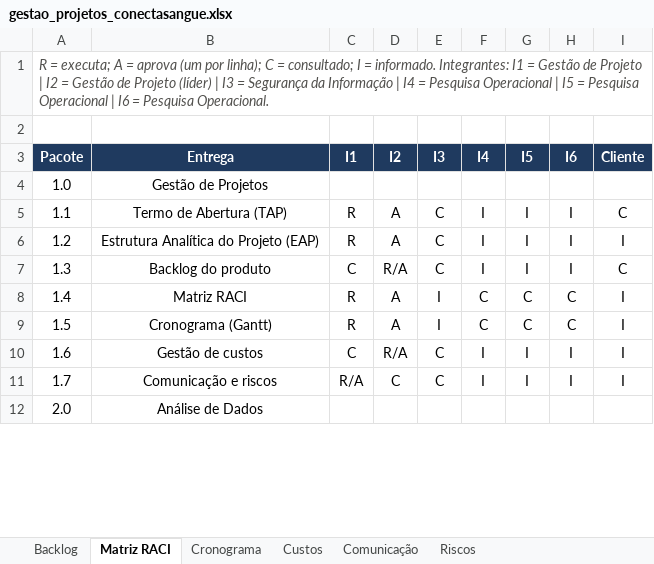
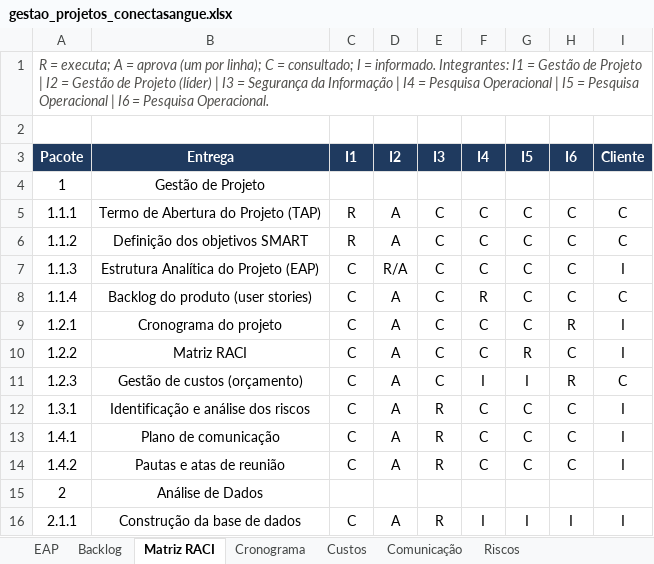
Before and after one commit to Projeto-Conecta-Sangue/projeto-gestao-conecta-sangue-2026, an Excel workbook: 01-gestao-de-projetos/gestao_projetos_conectasangue.xlsx, sheet Matriz RACI, drawn as a sheet; only a part is shown; values as stored, in another font and other column widths than the file's, no borders; removed rows and columns are numbered as before the commit, all else as after; the diff covers the shown part only; the diff names each change by its address in the sheet, - before the commit and + after, or states it on an @@ line.

```diff
--- a/01-gestao-de-projetos/gestao_projetos_conectasangue.xlsx (sheet Matriz RACI)
+++ b/01-gestao-de-projetos/gestao_projetos_conectasangue.xlsx (sheet Matriz RACI)
+sheet tab: EAP
-row 4: 1.0 | Gestão de Projetos
+row 4: 1 | Gestão de Projeto
-A5 (Pacote): 1.1
+A5 (Pacote): 1.1.1
-B5 (Entrega): Termo de Abertura (TAP)
+B5 (Entrega): Termo de Abertura do Projeto (TAP)
-F5 (I4): I
+F5 (I4): C
-G5 (I5): I
+G5 (I5): C
-H5 (I6): I
+H5 (I6): C
-row 6: 1.2 | Estrutura Analítica do Projeto (EAP) | R | A | C | I | I | I | I
+row 6: 1.1.2 | Definição dos objetivos SMART | R | A | C | C | C | C | C
+row 7: 1.1.3 | Estrutura Analítica do Projeto (EAP) | C | R/A | C | C | C | C | I
+row 8: 1.1.4 | Backlog do produto (user stories) | C | A | C | R | C | C | C
+row 9: 1.2.1 | Cronograma do projeto | C | A | C | C | C | R | I
+row 10: 1.2.2 | Matriz RACI | C | A | C | C | R | C | I
-A11 (Pacote): 1.3
+A11 (Pacote): 1.2.3
-B11 (Entrega): Backlog do produto
+B11 (Entrega): Gestão de custos (orçamento)
-D11 (I2): R/A
+D11 (I2): A
-H11 (I6): I
+H11 (I6): R
+row 12: 1.3.1 | Identificação e análise dos riscos | C | A | R | C | C | C | I
-A13 (Pacote): 1.4
+A13 (Pacote): 1.4.1
-B13 (Entrega): Matriz RACI
+B13 (Entrega): Plano de comunicação
-C13:C14 (I1): R
+C13:C14 (I1): C
-E13:E14 (I3): I
+E13:E14 (I3): R
-A14 (Pacote): 1.5
+A14 (Pacote): 1.4.2
-B14 (Entrega): Cronograma (Gantt)
+B14 (Entrega): Pautas e atas de reunião
+row 15: 2 | Análise de Dados
-A16 (Pacote): 1.6
+A16 (Pacote): 2.1.1
-B16 (Entrega): Gestão de custos
+B16 (Entrega): Construção da base de dados
-D16 (I2): R/A
+D16 (I2): A
-E16 (I3): C
+E16 (I3): R
-row 11: 1.7 | Comunicação e riscos | R/A | C | C | I | I | I | I
-row 12: 2.0 | Análise de Dados
```
Also changed, not shown: 20 added rows, 4 removed rows and 28 edited cells elsewhere in this sheet, sheet Cronograma, sheet Custos, sheet Backlog, formulas that keep their value, 4 other files.
